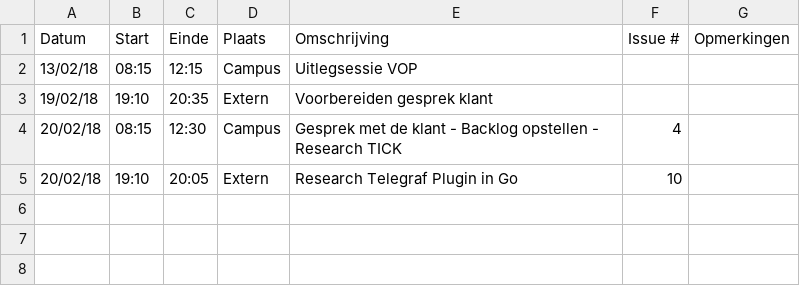
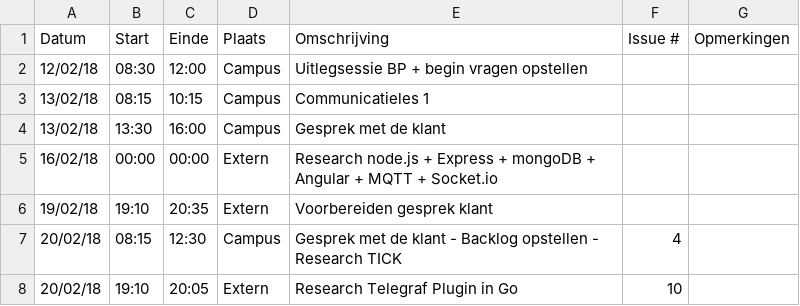
Before and after one commit to WouterStemgee/inventory-management-system-autonomous-drones, a CSV file: logboeken/DeSutterRobbe.csv, drawn as a sheet.

Commit message:
Update DeSutterRobbe.csv

```diff
--- a/logboeken/DeSutterRobbe.csv
+++ b/logboeken/DeSutterRobbe.csv
@@ -1,3 +1,6 @@
 Datum,Start,Einde,Plaats,Omschrijving,Issue #,Opmerkingen
-13/02/18,08:15,12:15,Campus,Uitlegsessie VOP,,
+12/02/18,08:30,12:00,Campus,Uitlegsessie BP + begin vragen opstellen,,
+13/02/18,08:15,10:15,Campus,Communicatieles 1,,
+13/02/18,13:30,16:00,Campus,Gesprek met de klant,,
+16/02/18,00:00,00:00,Extern,Research node.js + Express + mongoDB + Angular + MQTT + Socket.io ,,
 19/02/18,19:10,20:35,Extern,Voorbereiden gesprek klant,,
```
